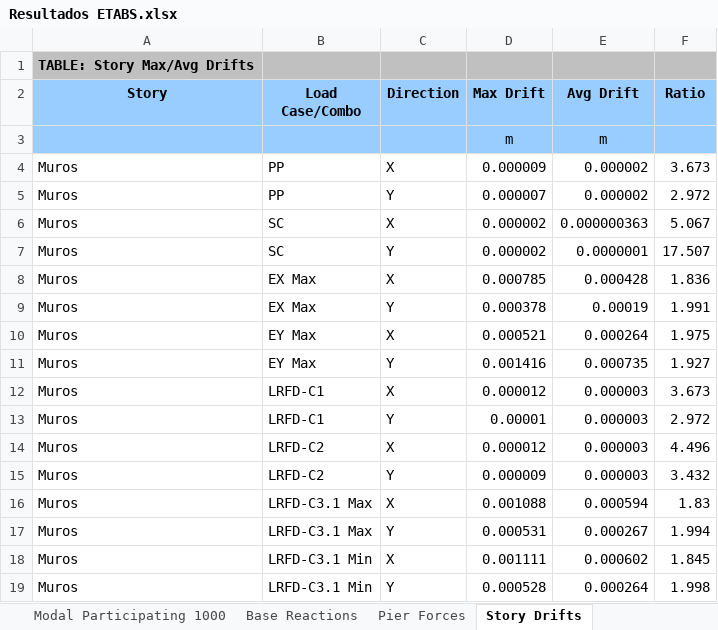
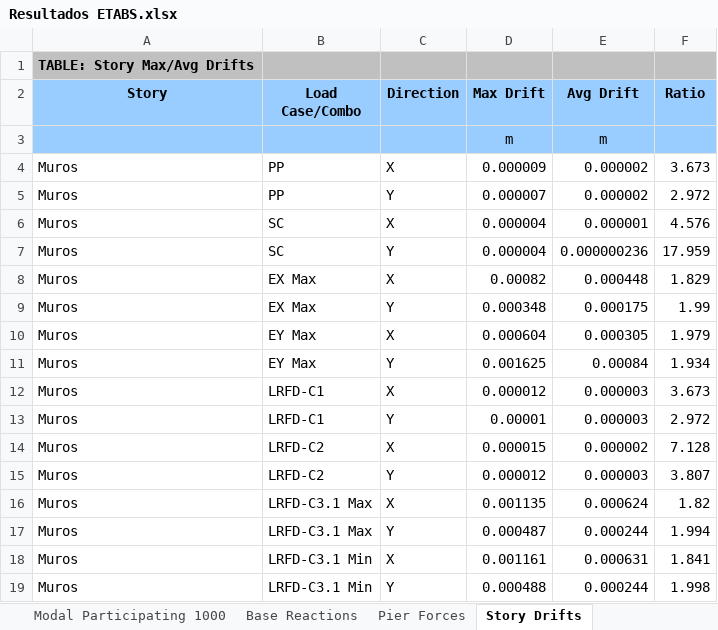
Before and after one commit to ppizarror/proyecto-CI5223, an Excel workbook: Tarea 03/Resultados ETABS.xlsx, sheet Story Drifts, drawn as a sheet; only a part is shown; values as stored, in another font and other column widths than the file's, no borders; the diff covers the shown part only; the diff names each change by its address in the sheet, - before the commit and + after, or states it on an @@ line.

```diff
--- a/Tarea 03/Resultados ETABS.xlsx (sheet Story Drifts)
+++ b/Tarea 03/Resultados ETABS.xlsx (sheet Story Drifts)
-D6:D7 (Max Drift): 0.000002
+D6:D7 (Max Drift): 0.000004
-E6 (Avg Drift): 0.000000363
+E6 (Avg Drift): 0.000001
-F6 (Ratio): 5.067
+F6 (Ratio): 4.576
-E7 (Avg Drift): 0.0000001
+E7 (Avg Drift): 0.000000236
-F7 (Ratio): 17.507
+F7 (Ratio): 17.959
-D8 (Max Drift): 0.000785
+D8 (Max Drift): 0.00082
-E8 (Avg Drift): 0.000428
+E8 (Avg Drift): 0.000448
-F8 (Ratio): 1.836
+F8 (Ratio): 1.829
-D9 (Max Drift): 0.000378
+D9 (Max Drift): 0.000348
-E9 (Avg Drift): 0.00019
+E9 (Avg Drift): 0.000175
-F9 (Ratio): 1.991
+F9 (Ratio): 1.99
-D10 (Max Drift): 0.000521
+D10 (Max Drift): 0.000604
-E10 (Avg Drift): 0.000264
+E10 (Avg Drift): 0.000305
-F10 (Ratio): 1.975
+F10 (Ratio): 1.979
-D11 (Max Drift): 0.001416
+D11 (Max Drift): 0.001625
-E11 (Avg Drift): 0.000735
+E11 (Avg Drift): 0.00084
-F11 (Ratio): 1.927
+F11 (Ratio): 1.934
-D14 (Max Drift): 0.000012
+D14 (Max Drift): 0.000015
-E14 (Avg Drift): 0.000003
+E14 (Avg Drift): 0.000002
-F14 (Ratio): 4.496
+F14 (Ratio): 7.128
-D15 (Max Drift): 0.000009
+D15 (Max Drift): 0.000012
-F15 (Ratio): 3.432
+F15 (Ratio): 3.807
-D16 (Max Drift): 0.001088
+D16 (Max Drift): 0.001135
-E16 (Avg Drift): 0.000594
+E16 (Avg Drift): 0.000624
-F16 (Ratio): 1.83
+F16 (Ratio): 1.82
-D17 (Max Drift): 0.000531
+D17 (Max Drift): 0.000487
-E17 (Avg Drift): 0.000267
+E17 (Avg Drift): 0.000244
-D18 (Max Drift): 0.001111
+D18 (Max Drift): 0.001161
-E18 (Avg Drift): 0.000602
+E18 (Avg Drift): 0.000631
-F18 (Ratio): 1.845
+F18 (Ratio): 1.841
-D19 (Max Drift): 0.000528
+D19 (Max Drift): 0.000488
-E19 (Avg Drift): 0.000264
+E19 (Avg Drift): 0.000244
```
Also changed, not shown: 1 added row, 1 removed row and 84 edited cells elsewhere in this sheet, sheet Pier Forces, sheet Modal Participating 1000, sheet Base Reactions, 1 other file.
